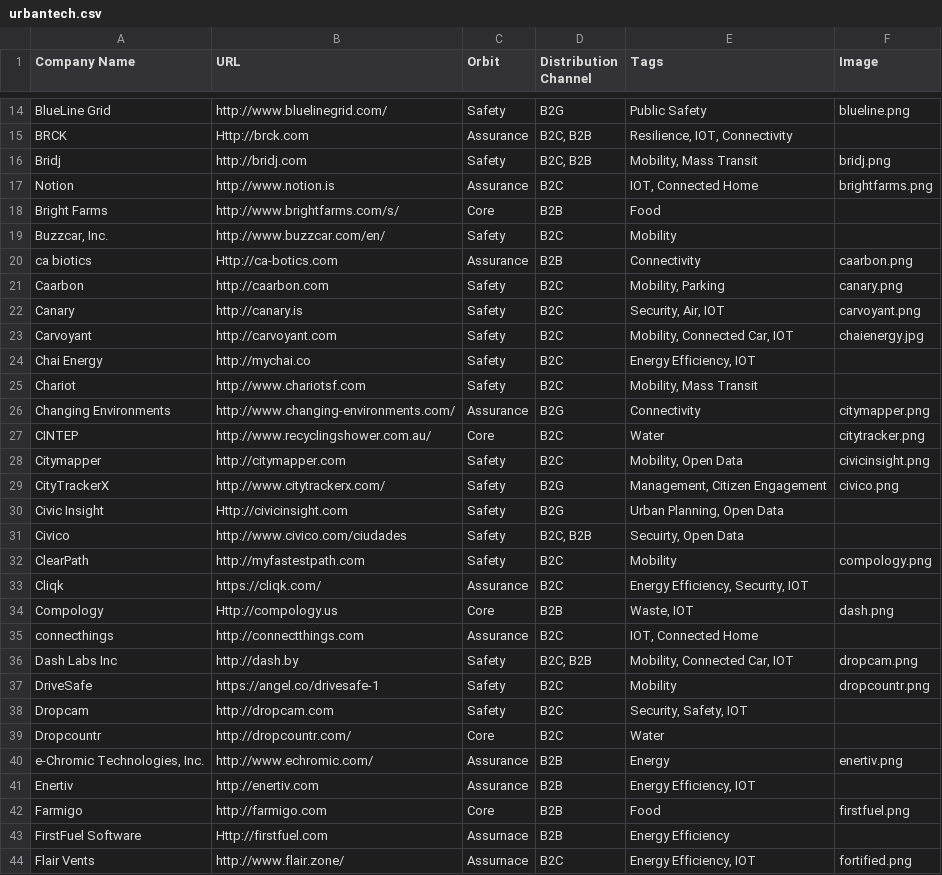
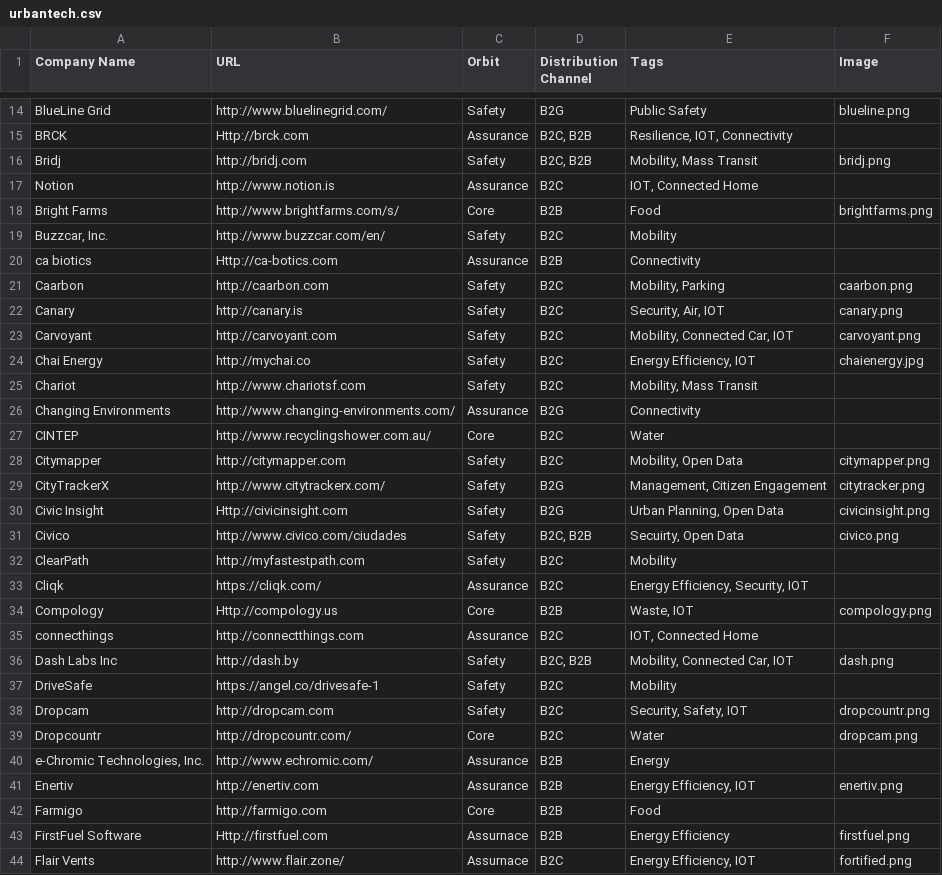
Before and after one commit to urban-us-co/UrbanTech-Radar, a CSV file: data/urbantech.csv, drawn as a sheet; only a part is shown, gaps mark what is left out; the diff covers the shown part only.

Commit message:
data update

```diff
--- a/data/urbantech.csv
+++ b/data/urbantech.csv
@@ -16,29 +16,29 @@ BRCK,Http://brck.com,Assurance,"B2C, B2B","Resilience, IOT, Connectivity",
 Bridj,http://bridj.com,Safety,"B2C, B2B","Mobility, Mass Transit",bridj.png
-Notion,http://www.notion.is,Assurance,B2C,"IOT, Connected Home",brightfarms.png
-Bright Farms,http://www.brightfarms.com/s/,Core,B2B,Food,
+Notion,http://www.notion.is,Assurance,B2C,"IOT, Connected Home",
+Bright Farms,http://www.brightfarms.com/s/,Core,B2B,Food,brightfarms.png
 "Buzzcar, Inc.",http://www.buzzcar.com/en/,Safety,B2C,Mobility,
-ca biotics,Http://ca-botics.com,Assurance,B2B,Connectivity,caarbon.png
-Caarbon,http://caarbon.com,Safety,B2C,"Mobility, Parking",canary.png
-Canary,http://canary.is,Safety,B2C,"Security, Air, IOT",carvoyant.png
-Carvoyant,http://carvoyant.com,Safety,B2C,"Mobility, Connected Car, IOT",chaienergy.jpg
-Chai Energy,http://mychai.co,Safety,B2C,"Energy Efficiency, IOT",
+ca biotics,Http://ca-botics.com,Assurance,B2B,Connectivity,
+Caarbon,http://caarbon.com,Safety,B2C,"Mobility, Parking",caarbon.png
+Canary,http://canary.is,Safety,B2C,"Security, Air, IOT",canary.png
+Carvoyant,http://carvoyant.com,Safety,B2C,"Mobility, Connected Car, IOT",carvoyant.png
+Chai Energy,http://mychai.co,Safety,B2C,"Energy Efficiency, IOT",chaienergy.jpg
 Chariot,http://www.chariotsf.com,Safety,B2C,"Mobility, Mass Transit",
-Changing Environments,http://www.changing-environments.com/,Assurance,B2G,Connectivity,citymapper.png
-CINTEP,http://www.recyclingshower.com.au/,Core,B2C,Water,citytracker.png
-Citymapper,http://citymapper.com,Safety,B2C,"Mobility, Open Data",civicinsight.png
-CityTrackerX,http://www.citytrackerx.com/,Safety,B2G,"Management, Citizen Engagement",civico.png
-Civic Insight,Http://civicinsight.com,Safety,B2G,"Urban Planning, Open Data",
-Civico,http://www.civico.com/ciudades,Safety,"B2C, B2B","Secuirty, Open Data",
-ClearPath,http://myfastestpath.com,Safety,B2C,Mobility,compology.png
+Changing Environments,http://www.changing-environments.com/,Assurance,B2G,Connectivity,
+CINTEP,http://www.recyclingshower.com.au/,Core,B2C,Water,
+Citymapper,http://citymapper.com,Safety,B2C,"Mobility, Open Data",citymapper.png
+CityTrackerX,http://www.citytrackerx.com/,Safety,B2G,"Management, Citizen Engagement",citytracker.png
+Civic Insight,Http://civicinsight.com,Safety,B2G,"Urban Planning, Open Data",civicinsight.png
+Civico,http://www.civico.com/ciudades,Safety,"B2C, B2B","Secuirty, Open Data",civico.png
+ClearPath,http://myfastestpath.com,Safety,B2C,Mobility,
 Cliqk,https://cliqk.com/,Assurance,B2C,"Energy Efficiency, Security, IOT",
-Compology,Http://compology.us,Core,B2B,"Waste, IOT",dash.png
+Compology,Http://compology.us,Core,B2B,"Waste, IOT",compology.png
 connecthings,http://connectthings.com,Assurance,B2C,"IOT, Connected Home",
-Dash Labs Inc,http://dash.by,Safety,"B2C, B2B","Mobility, Connected Car, IOT",dropcam.png
-DriveSafe,https://angel.co/drivesafe-1,Safety,B2C,Mobility,dropcountr.png
-Dropcam,http://dropcam.com,Safety,B2C,"Security, Safety, IOT",
-Dropcountr,http://dropcountr.com/,Core,B2C,Water,
-"e-Chromic Technologies, Inc.",http://www.echromic.com/,Assurance,B2B,Energy,enertiv.png
-Enertiv,http://enertiv.com,Assurance,B2B,"Energy Efficiency, IOT",
-Farmigo,http://farmigo.com,Core,B2B,Food,firstfuel.png
-FirstFuel Software,Http://firstfuel.com,Assurnace,B2B,Energy Efficiency,
+Dash Labs Inc,http://dash.by,Safety,"B2C, B2B","Mobility, Connected Car, IOT",dash.png
+DriveSafe,https://angel.co/drivesafe-1,Safety,B2C,Mobility,
+Dropcam,http://dropcam.com,Safety,B2C,"Security, Safety, IOT",dropcountr.png
+Dropcountr,http://dropcountr.com/,Core,B2C,Water,dropcam.png
+"e-Chromic Technologies, Inc.",http://www.echromic.com/,Assurance,B2B,Energy,
+Enertiv,http://enertiv.com,Assurance,B2B,"Energy Efficiency, IOT",enertiv.png
+Farmigo,http://farmigo.com,Core,B2B,Food,
+FirstFuel Software,Http://firstfuel.com,Assurnace,B2B,Energy Efficiency,firstfuel.png
 Flair Vents,http://www.flair.zone/,Assurnace,B2C,"Energy Efficiency, IOT",fortified.png
```
Also changed, not shown: 11 edited cells elsewhere in this file, 1 other file.
